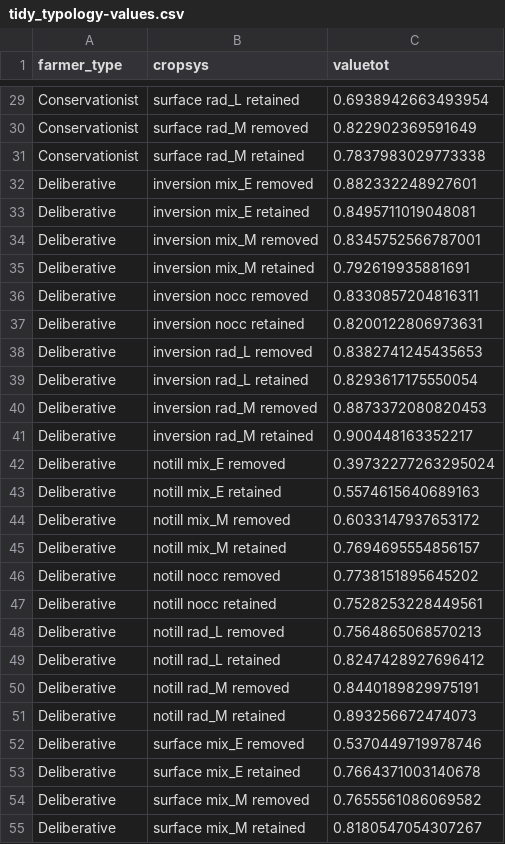
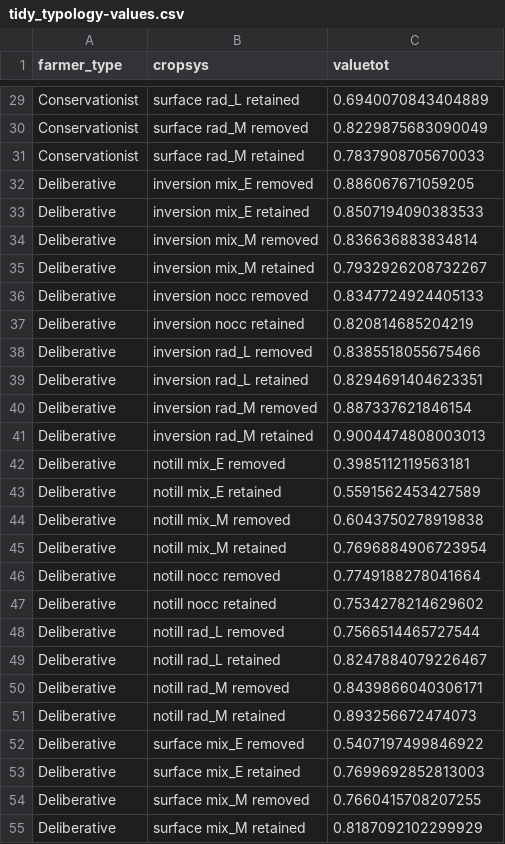
Before and after one commit to vanichols/ghproj_CENTS, a CSV file: data/tidy_typology-values.csv, drawn as a sheet; only a part is shown, gaps mark what is left out; the diff covers the shown part only; the diff names each change by its address in the sheet, - before the commit and + after, or states it on an @@ line.

```diff
--- a/data/tidy_typology-values.csv
+++ b/data/tidy_typology-values.csv
-C29 (valuetot): 0.6938942663493954
+C29 (valuetot): 0.6940070843404889
-C30 (valuetot): 0.822902369591649
+C30 (valuetot): 0.8229875683090049
-C31 (valuetot): 0.7837983029773338
+C31 (valuetot): 0.7837908705670033
-C32 (valuetot): 0.882332248927601
+C32 (valuetot): 0.886067671059205
-C33 (valuetot): 0.8495711019048081
+C33 (valuetot): 0.8507194090383533
-C34 (valuetot): 0.8345752566787001
+C34 (valuetot): 0.836636883834814
-C35 (valuetot): 0.792619935881691
+C35 (valuetot): 0.7932926208732267
-C36 (valuetot): 0.8330857204816311
+C36 (valuetot): 0.8347724924405133
-C37 (valuetot): 0.8200122806973631
+C37 (valuetot): 0.820814685204219
-C38 (valuetot): 0.8382741245435653
+C38 (valuetot): 0.8385518055675466
-C39 (valuetot): 0.8293617175550054
+C39 (valuetot): 0.8294691404623351
-C40 (valuetot): 0.8873372080820453
+C40 (valuetot): 0.887337621846154
-C41 (valuetot): 0.900448163352217
+C41 (valuetot): 0.9004474808003013
-C42 (valuetot): 0.39732277263295024
+C42 (valuetot): 0.3985112119563181
-C43 (valuetot): 0.5574615640689163
+C43 (valuetot): 0.5591562453427589
-C44 (valuetot): 0.6033147937653172
+C44 (valuetot): 0.6043750278919838
-C45 (valuetot): 0.7694695554856157
+C45 (valuetot): 0.7696884906723954
-C46 (valuetot): 0.7738151895645202
+C46 (valuetot): 0.7749188278041664
-C47 (valuetot): 0.7528253228449561
+C47 (valuetot): 0.7534278214629602
-C48 (valuetot): 0.7564865068570213
+C48 (valuetot): 0.7566514465727544
-C49 (valuetot): 0.8247428927696412
+C49 (valuetot): 0.8247884079226467
-C50 (valuetot): 0.8440189829975191
+C50 (valuetot): 0.8439866040306171
-C52 (valuetot): 0.5370449719978746
+C52 (valuetot): 0.5407197499846922
-C53 (valuetot): 0.7664371003140678
+C53 (valuetot): 0.7699692852813003
-C54 (valuetot): 0.7655561086069582
+C54 (valuetot): 0.7660415708207255
-C55 (valuetot): 0.8180547054307267
+C55 (valuetot): 0.8187092102299929
```
Also changed, not shown: 32 edited cells elsewhere in this file, 3 other files.
